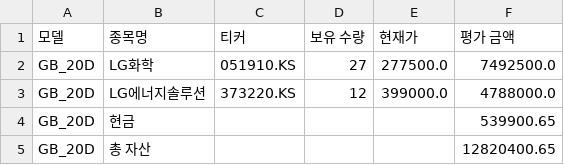
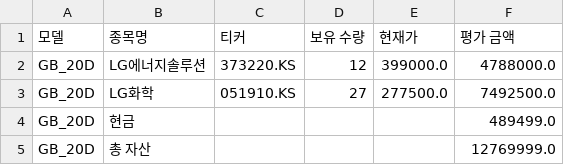
Before and after one commit to chesin1/-stock-ai-kr, a CSV file: data/gb_20d_portfolio_final.csv, drawn as a sheet.

```diff
--- a/data/gb_20d_portfolio_final.csv
+++ b/data/gb_20d_portfolio_final.csv
@@ -1,5 +1,5 @@
 모델,종목명,티커,보유 수량,현재가,평가 금액
+GB_20D,LG에너지솔루션,373220.KS,12,399000.0,4788000.0
 GB_20D,LG화학,051910.KS,27,277500.0,7492500.0
-GB_20D,LG에너지솔루션,373220.KS,12,399000.0,4788000.0
-GB_20D,현금,,,,539900.65
-GB_20D,총 자산,,,,12820400.65
+GB_20D,현금,,,,489499.0
+GB_20D,총 자산,,,,12769999.0
```
Also changed, not shown: data/gb_1d_portfolio_final.csv, data/kr_predicted_with_scores.csv, 4 other files.
